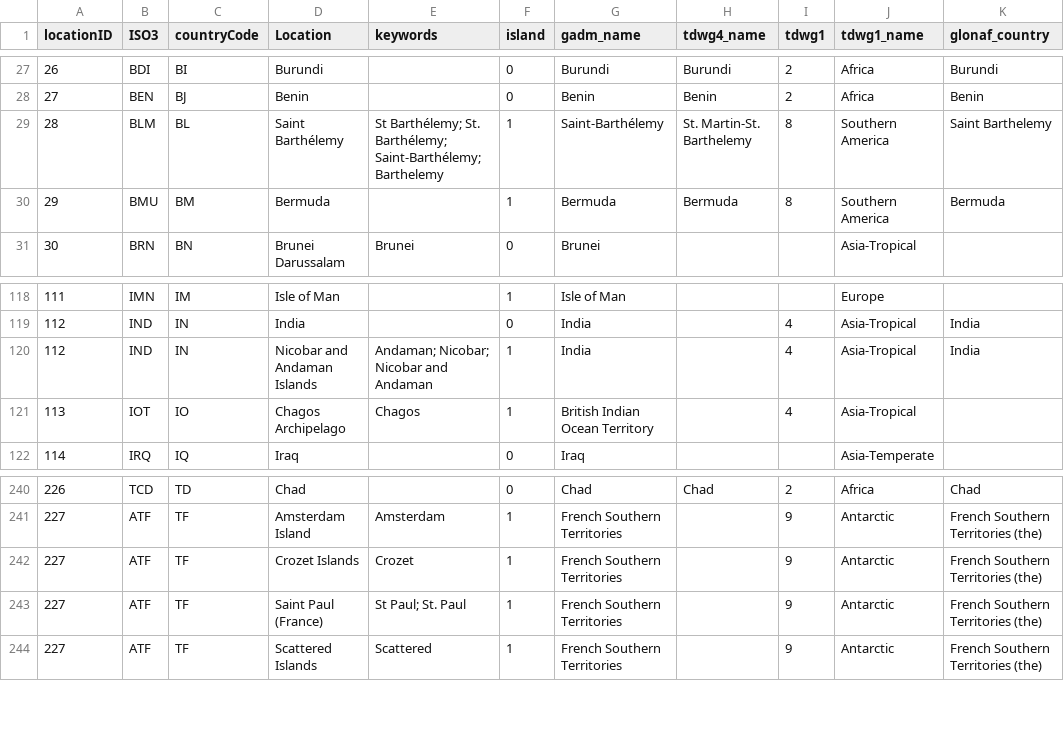
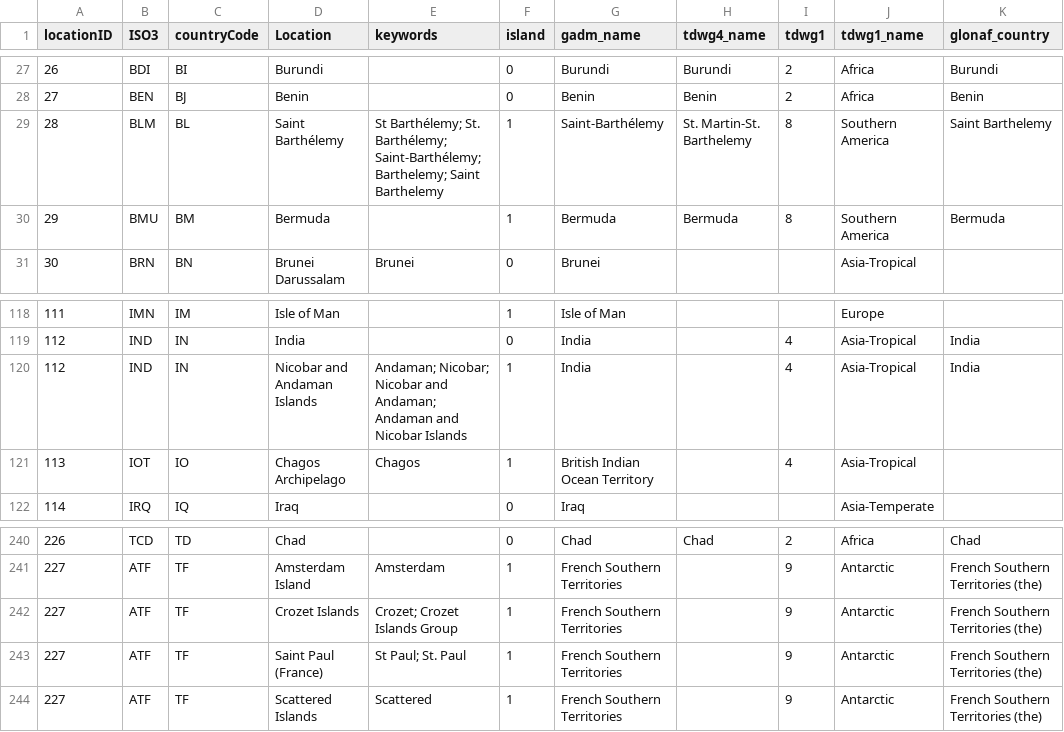
Before and after one commit to hseebens/MaFir, a CSV file: Data/Input/AllLocations_MaFiR.csv, drawn as a sheet; only a part is shown, gaps mark what is left out.

Commit message:
Updated location file

```diff
--- a/Data/Input/AllLocations_MaFiR.csv
+++ b/Data/Input/AllLocations_MaFiR.csv
@@ -28,3 +28,3 @@
 27;"BEN";"BJ";"Benin";;0;"Benin";"Benin";2;"Africa";"Benin"
-28;"BLM";"BL";"Saint Barthélemy";"St Barthélemy; St. Barthélemy; Saint-Barthélemy; Barthelemy";1;"Saint-Barthélemy";"St. Martin-St. Barthelemy";8;"Southern America";"Saint Barthelemy"
+28;"BLM";"BL";"Saint Barthélemy";"St Barthélemy; St. Barthélemy; Saint-Barthélemy; Barthelemy; Saint Barthelemy";1;"Saint-Barthélemy";"St. Martin-St. Barthelemy";8;"Southern America";"Saint Barthelemy"
 29;"BMU";"BM";"Bermuda";;1;"Bermuda";"Bermuda";8;"Southern America";"Bermuda"
@@ -119,3 +119,3 @@
 112;"IND";"IN";"India";;0;"India";;4;"Asia-Tropical";"India"
-112;"IND";"IN";"Nicobar and Andaman Islands";"Andaman; Nicobar; Nicobar and Andaman";1;"India";;4;"Asia-Tropical";"India"
+112;"IND";"IN";"Nicobar and Andaman Islands";"Andaman; Nicobar; Nicobar and Andaman; Andaman and Nicobar Islands";1;"India";;4;"Asia-Tropical";"India"
 113;"IOT";"IO";"Chagos Archipelago";"Chagos";1;"British Indian Ocean Territory";;4;"Asia-Tropical";
@@ -241,3 +241,3 @@
 227;"ATF";"TF";"Amsterdam Island";"Amsterdam";1;"French Southern Territories";;9;"Antarctic";"French Southern Territories (the)"
-227;"ATF";"TF";"Crozet Islands";"Crozet";1;"French Southern Territories";;9;"Antarctic";"French Southern Territories (the)"
+227;"ATF";"TF";"Crozet Islands";"Crozet; Crozet Islands Group";1;"French Southern Territories";;9;"Antarctic";"French Southern Territories (the)"
 227;"ATF";"TF";"Saint Paul (France)";"St Paul; St. Paul";1;"French Southern Territories";;9;"Antarctic";"French Southern Territories (the)"
```
Also changed, not shown: 1 other file.
